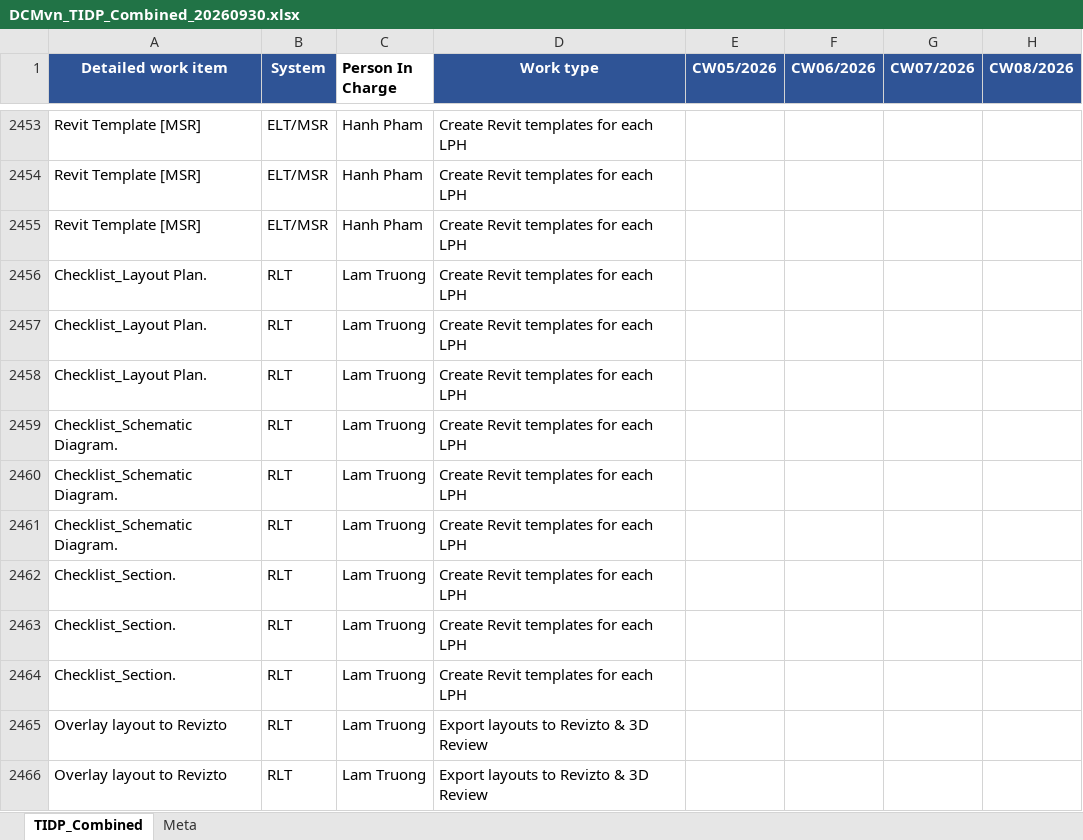
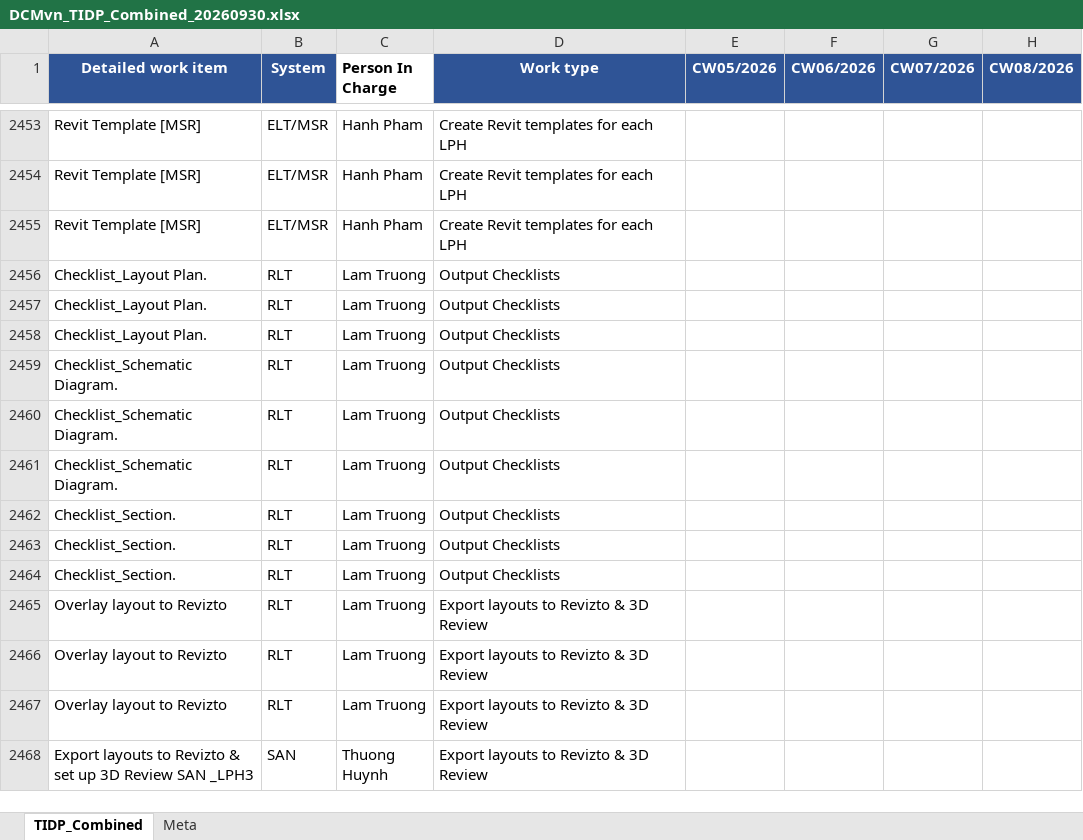
Before and after one commit to HuyDamDCMvn/PMP_Project_Report, an Excel workbook: RawSource/DCMvn_TIDP_Combined_20260930.xlsx, sheet TIDP_Combined, drawn as a sheet; only a part is shown, gaps mark what is left out; the shorter side is filled out with more unchanged rows; values as stored, in another font and other column widths than the file's, no borders; the diff names each change by its address in the sheet, - before the commit and + after, or states it on an @@ line.

Commit message:
Move nine RLT checklist items into Output Checklists in TIDP source

```diff
--- a/RawSource/DCMvn_TIDP_Combined_20260930.xlsx (sheet TIDP_Combined)
+++ b/RawSource/DCMvn_TIDP_Combined_20260930.xlsx (sheet TIDP_Combined)
-D2456:D2464 (Work type): Create Revit templates for each LPH
+D2456:D2464 (Work type): Output Checklists
```
Also changed, not shown: 5 other files.
